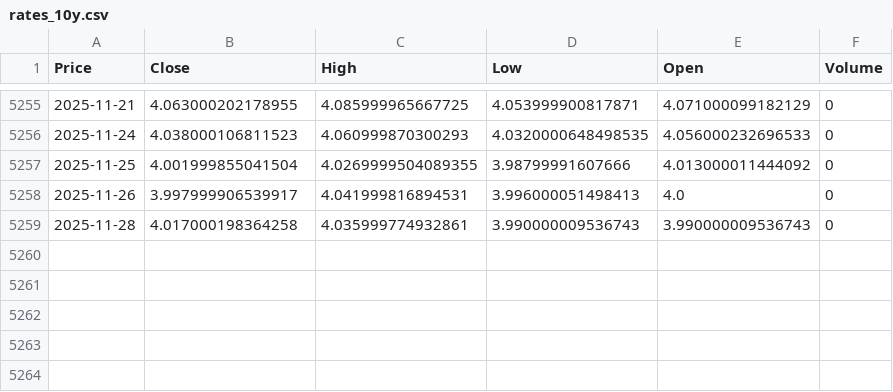
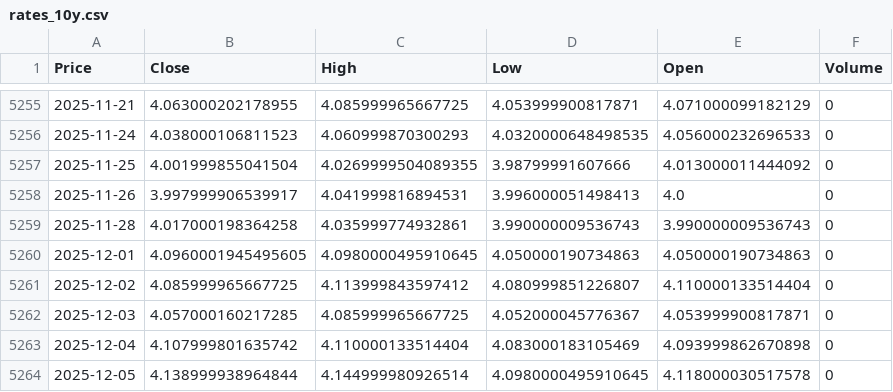
Before and after one commit to Kevin-mgz/gold-price-forecasting-ml, a CSV file: data/raw/rates_10y.csv, drawn as a sheet; only a part is shown, gaps mark what is left out; the diff names each change by its address in the sheet, - before the commit and + after, or states it on an @@ line.

```diff
--- a/data/raw/rates_10y.csv
+++ b/data/raw/rates_10y.csv
+row 5260: 2025-12-01 | 4.0960001945495605 | 4.0980000495910645 | 4.050000190734863 | 4.050000190734863 | 0
+row 5261: 2025-12-02 | 4.085999965667725 | 4.113999843597412 | 4.080999851226807 | 4.110000133514404 | 0
+row 5262: 2025-12-03 | 4.057000160217285 | 4.085999965667725 | 4.052000045776367 | 4.053999900817871 | 0
+row 5263: 2025-12-04 | 4.107999801635742 | 4.110000133514404 | 4.083000183105469 | 4.093999862670898 | 0
+row 5264: 2025-12-05 | 4.138999938964844 | 4.144999980926514 | 4.0980000495910645 | 4.118000030517578 | 0
```
Also changed, not shown: data/processed/dataset_final.csv, data/raw/dxy.csv, 9 other files.
